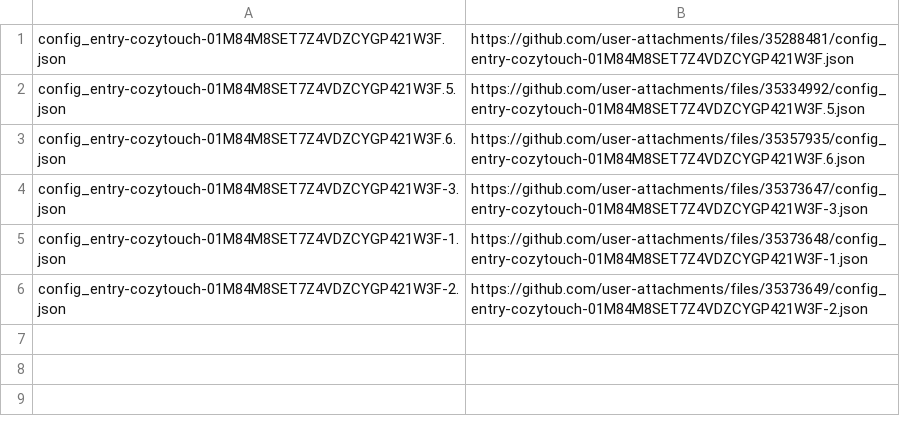
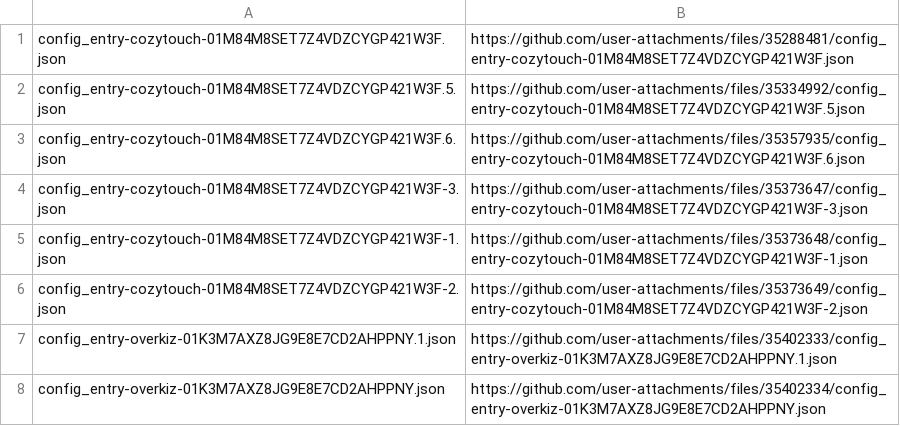
Before and after one commit to mathieuletyrant/cozytouch-hacs, a TSV file: 229/sources.tsv, drawn as a sheet.

```diff
--- a/229/sources.tsv
+++ b/229/sources.tsv
@@ -6 +6,3 @@ config_entry-cozytouch-01M84M8SET7Z4VDZCYGP421W3F-1.json	https://github.com/user
 config_entry-cozytouch-01M84M8SET7Z4VDZCYGP421W3F-2.json	https://github.com/user-attachments/files/35373649/config_entry-cozytouch-01M84M8SET7Z4VDZCYGP421W3F-2.json
+config_entry-overkiz-01K3M7AXZ8JG9E8E7CD2AHPPNY.1.json	https://github.com/user-attachments/files/35402333/config_entry-overkiz-01K3M7AXZ8JG9E8E7CD2AHPPNY.1.json
+config_entry-overkiz-01K3M7AXZ8JG9E8E7CD2AHPPNY.json	https://github.com/user-attachments/files/35402334/config_entry-overkiz-01K3M7AXZ8JG9E8E7CD2AHPPNY.json
```
Also changed, not shown: 2 other files.
